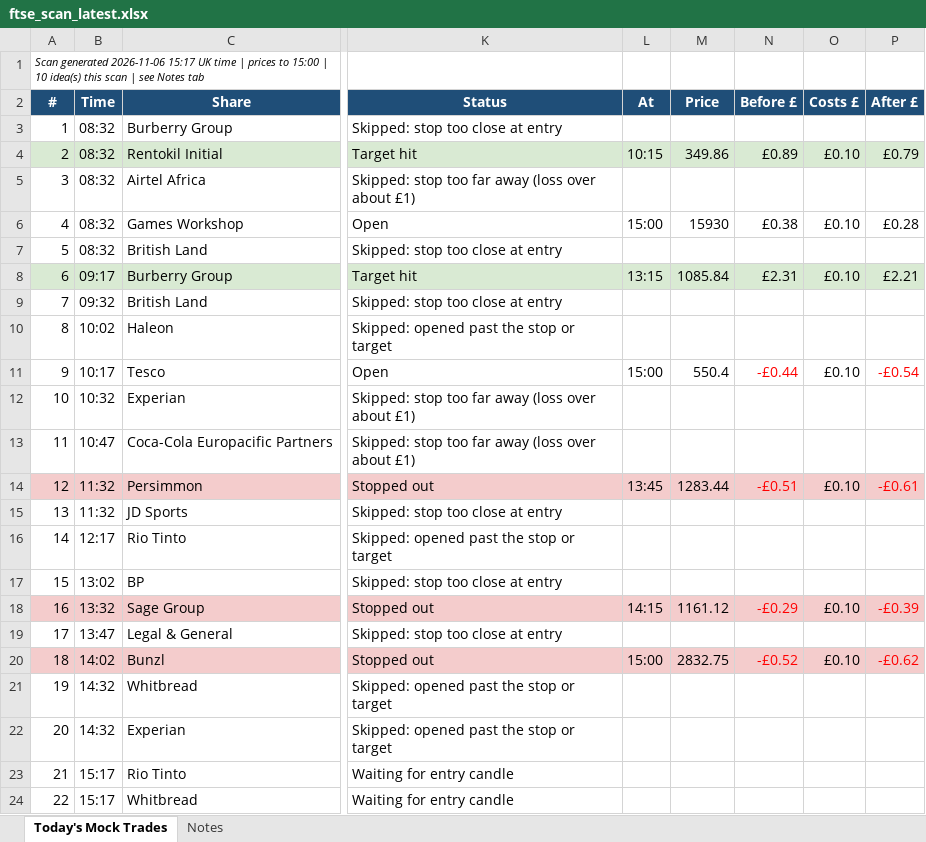
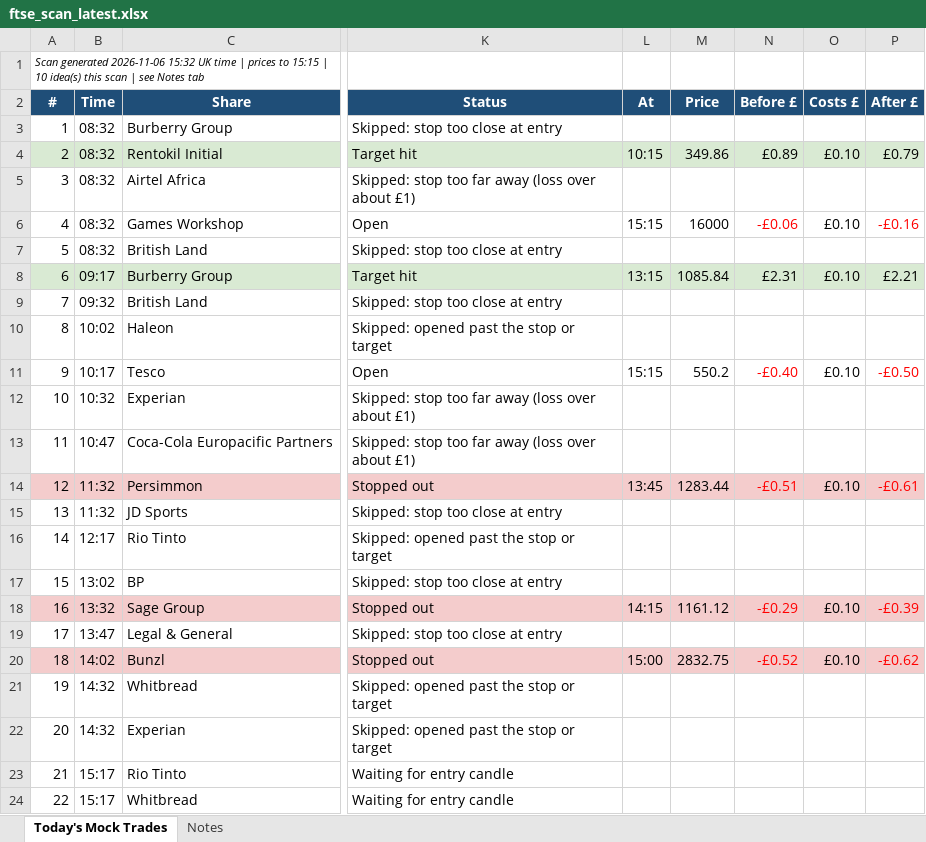
Before and after one commit to philwright210458-blip/ftse-trader, an Excel workbook: ftse_scan_latest.xlsx, sheet Today's Mock Trades, drawn as a sheet; only a part is shown, gaps mark what is left out; values as stored, in another font and other column widths than the file's, no borders; the diff names each change by its address in the sheet, - before the commit and + after, or states it on an @@ line.

```diff
--- a/ftse_scan_latest.xlsx (sheet Today's Mock Trades)
+++ b/ftse_scan_latest.xlsx (sheet Today's Mock Trades)
-A1 (#): …generated 2026-11-06 15:17 UK time | prices to 15:00 | 10…
+A1 (#): …generated 2026-11-06 15:32 UK time | prices to 15:15 | 10…
-L6 (At): 15:00
+L6 (At): 15:15
-M6 (Price): 15930
+M6 (Price): 16000
-N6 (Before £): £0.38
+N6 (Before £): -£0.06
-N6 text colour: black
+N6 text colour: #FF0000
-P6 (After £): £0.28
+P6 (After £): -£0.16
-P6 text colour: black
+P6 text colour: #FF0000
-L11 (At): 15:00
+L11 (At): 15:15
-M11 (Price): 550.4
+M11 (Price): 550.2
-N11 (Before £): -£0.44
+N11 (Before £): -£0.40
-P11 (After £): -£0.54
+P11 (After £): -£0.50
```
Also changed, not shown: 2 other files.
